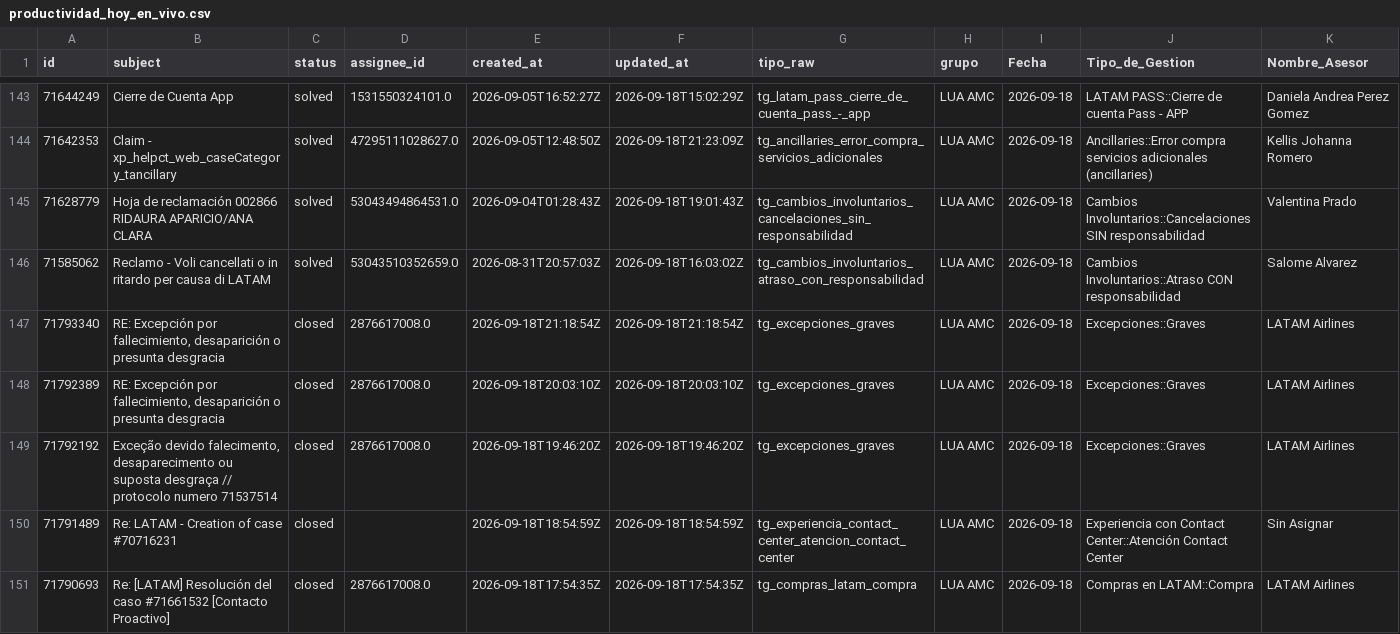
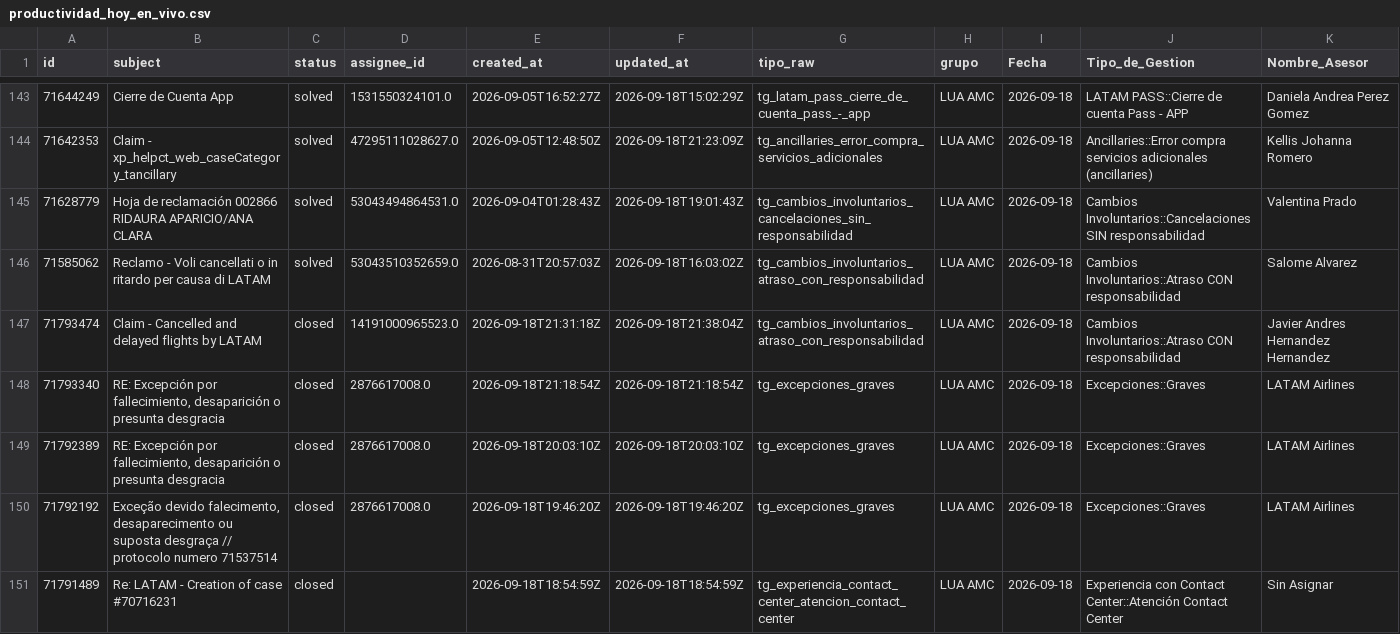
Before and after one commit to carlosmurilloealmacontact/presencia-genesys, a CSV file: data/zendesk/productividad_hoy_en_vivo.csv, drawn as a sheet; only a part is shown, gaps mark what is left out; the shorter side is filled out with more unchanged rows; rows hold the shown columns only; the diff covers the shown part only; the diff names each change by its address in the sheet, - before the commit and + after, or states it on an @@ line.

Commit message:
Auto-sync Zendesk/Salesforce [2026-09-18 16:42]

```diff
--- a/data/zendesk/productividad_hoy_en_vivo.csv
+++ b/data/zendesk/productividad_hoy_en_vivo.csv
+row 147: 71793474 | Claim - Cancelled and delayed flights by LATAM | closed | 14191000965523.0 | 2026-09-18T21:31:18Z | 2026-09-18T21:38:04Z | tg_cambios_involuntarios_atraso_con_responsabilidad | LUA AMC | 2026-09-18 | Cambios Involuntarios::Atraso CON responsabilidad | Javier Andres Hernandez Hernandez
```
Also changed, not shown: 6 added rows and 2 removed rows elsewhere in this file, 2 other files.
